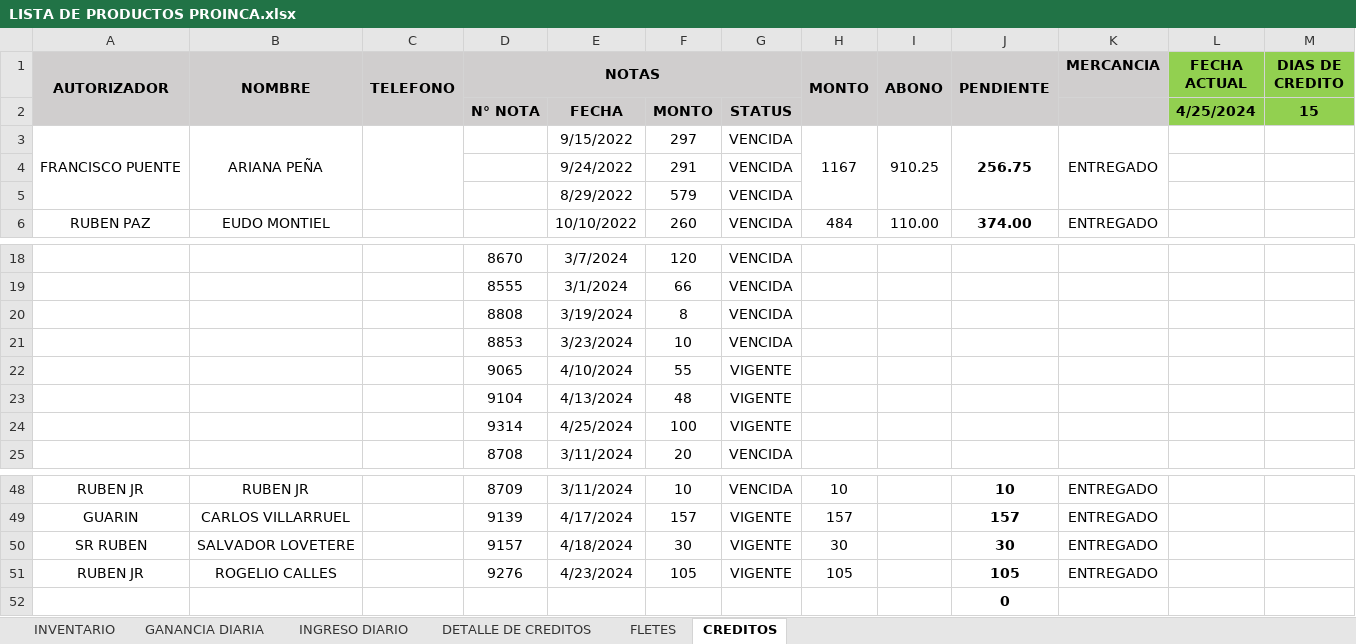
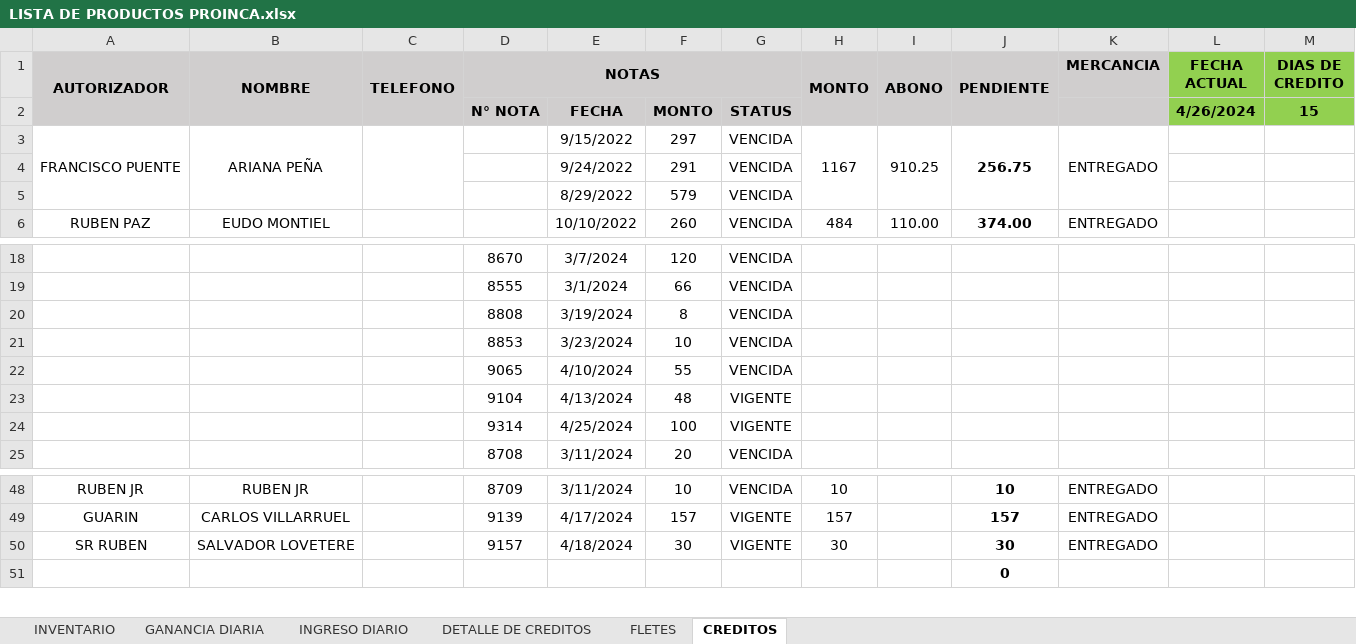
Before and after one commit to JPuente25/Proinca, an Excel workbook: LISTA DE PRODUCTOS PROINCA.xlsx, sheet CREDITOS, drawn as a sheet; only a part is shown, gaps mark what is left out; values as stored, in another font and other column widths than the file's, no borders; conditional formats not drawn; the diff names each change by its address in the sheet, - before the commit and + after, or states it on an @@ line.

```diff
--- a/LISTA DE PRODUCTOS PROINCA.xlsx (sheet CREDITOS)
+++ b/LISTA DE PRODUCTOS PROINCA.xlsx (sheet CREDITOS)
-L2 (FECHA ACTUAL): 4/25/2024
+L2 (FECHA ACTUAL): 4/26/2024
-G22: VIGENTE
+G22: VENCIDA
-row 51: RUBEN JR | ROGELIO CALLES |  | 9276 | 4/23/2024 | 105 | VIGENTE | 105 |  | 105 | ENTREGADO
```
Also changed, not shown: sheet GANANCIA DIARIA, sheet DETALLE DE CREDITOS, sheet INGRESO DIARIO, sheet FLETES, hidden cells.
